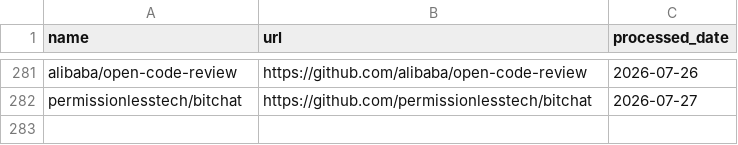
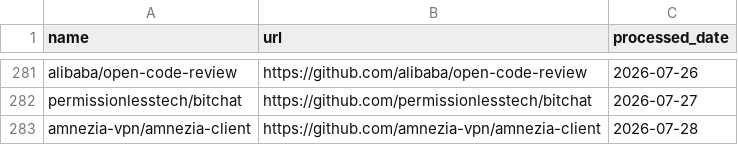
Before and after one commit to veyvin/onedaygithub, a CSV file: processed_repos.csv, drawn as a sheet; only a part is shown, gaps mark what is left out.

```diff
--- a/processed_repos.csv
+++ b/processed_repos.csv
@@ -282 +282,2 @@ alibaba/open-code-review,https://github.com/alibaba/open-code-review,2026-07-26
 permissionlesstech/bitchat,https://github.com/permissionlesstech/bitchat,2026-07-27
+amnezia-vpn/amnezia-client,https://github.com/amnezia-vpn/amnezia-client,2026-07-28
```
